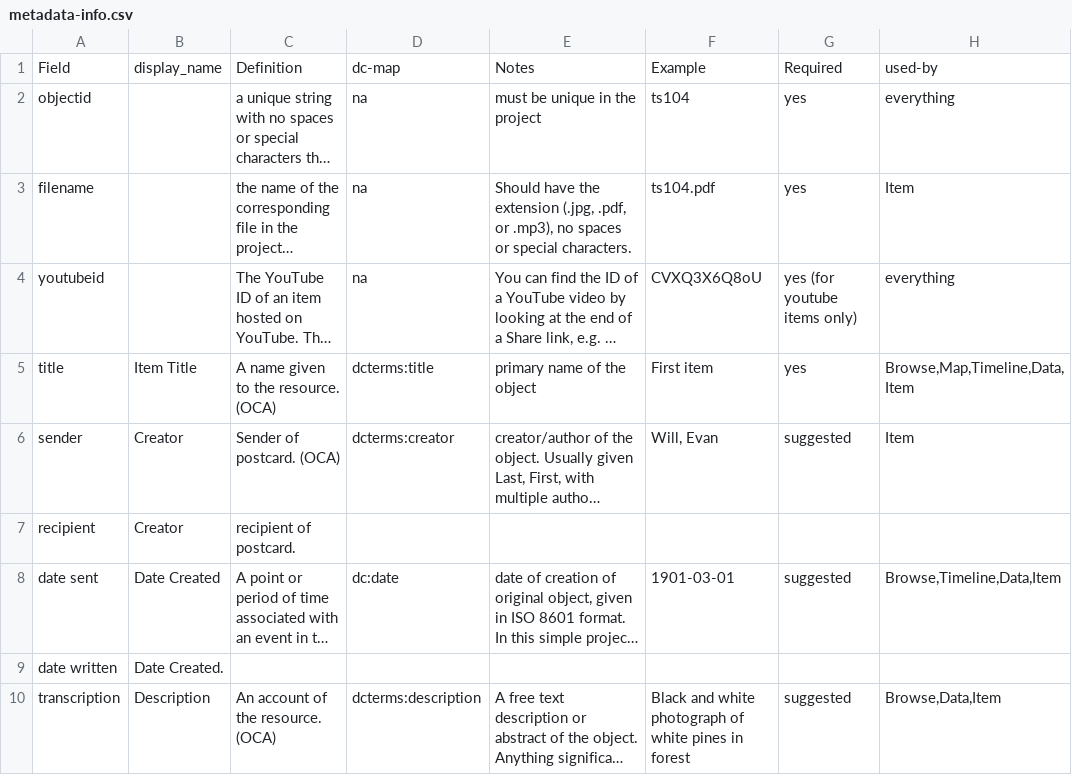
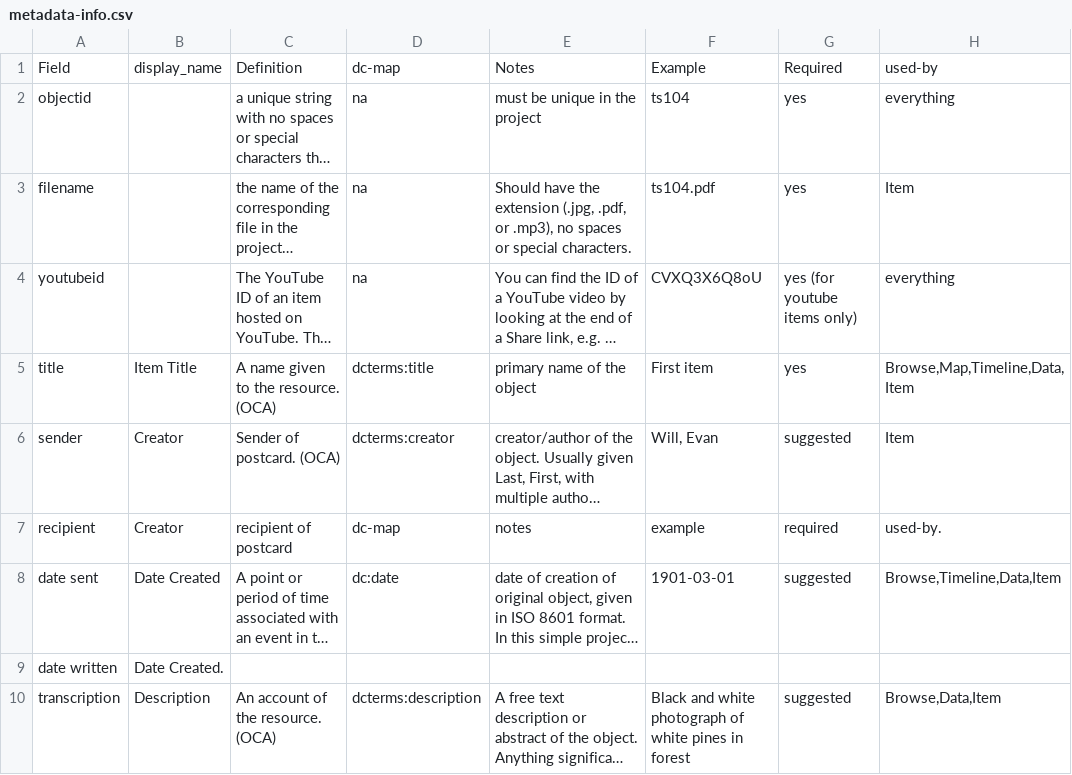
Before and after one commit to abigailfathauer/wish-you-were-here, a CSV file: docs/metadata-info.csv, drawn as a sheet; only a part is shown; long unchanged cells end in …; the diff names each change by its address in the sheet, - before the commit and + after, or states it on an @@ line.

Commit message:
Fix formatting and update recipient field in CSV

```diff
--- a/docs/metadata-info.csv
+++ b/docs/metadata-info.csv
-C7: recipient of postcard.
+C7: recipient of postcard
-D7: (empty)
+D7: dc-map
-E7: (empty)
+E7: notes
-F7: (empty)
+F7: example
-G7: (empty)
+G7: required
-H7: (empty)
+H7: used-by.
```
